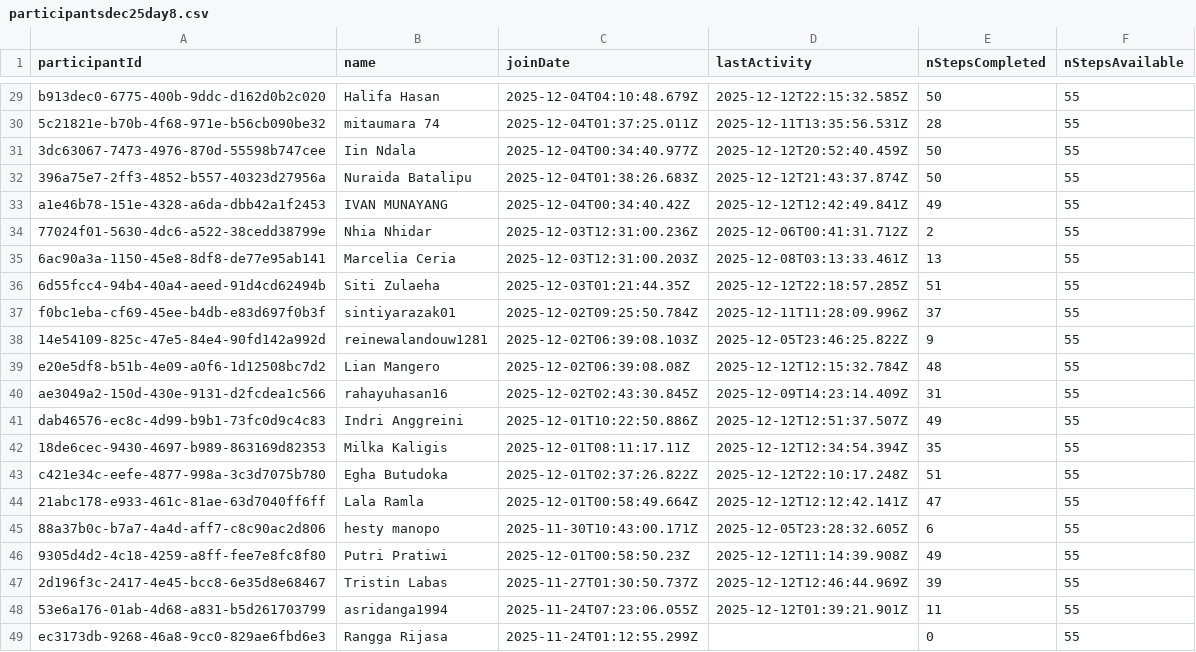
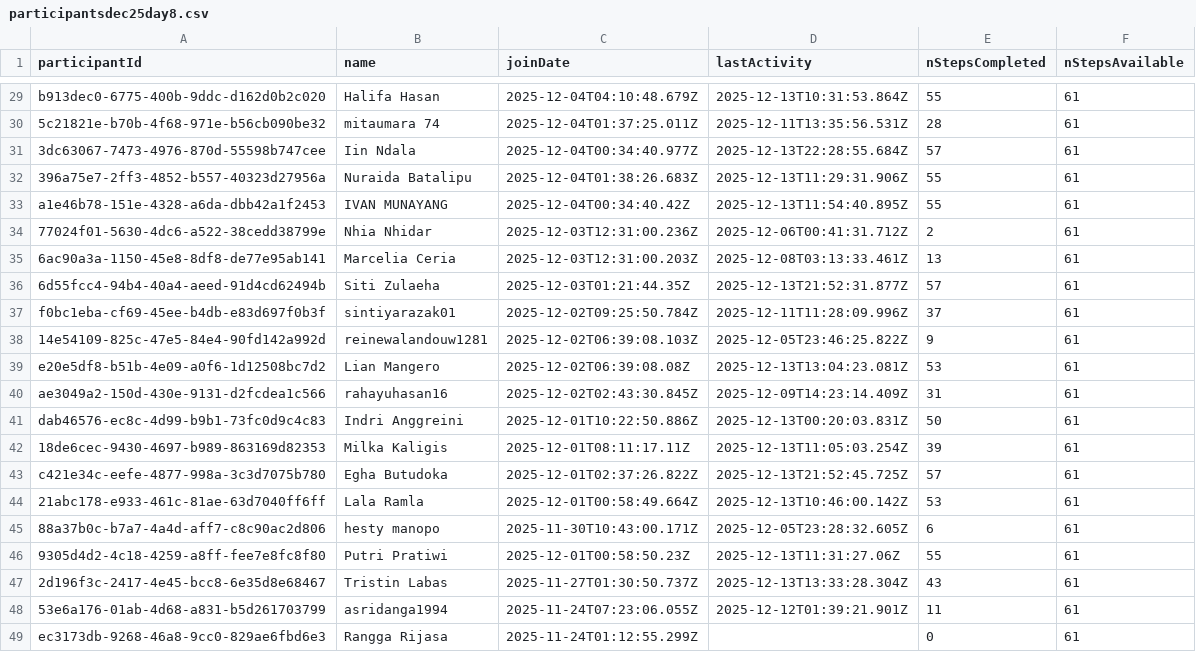
Before and after one commit to RanggaRijasa/MSC21CSV, a CSV file: participantsdec25day8.csv, drawn as a sheet; only a part is shown, gaps mark what is left out; the diff covers the shown part only.

```diff
--- a/participantsdec25day8.csv
+++ b/participantsdec25day8.csv
@@ -29,21 +29,21 @@ participantId;name;joinDate;lastActivity;nStepsCompleted;nStepsAvailable
-"b913dec0-6775-400b-9ddc-d162d0b2c020";"Halifa Hasan";"2025-12-04T04:10:48.679Z";"2025-12-12T22:15:32.585Z";50;55
-"5c21821e-b70b-4f68-971e-b56cb090be32";"mitaumara 74";"2025-12-04T01:37:25.011Z";"2025-12-11T13:35:56.531Z";28;55
-"3dc63067-7473-4976-870d-55598b747cee";"Iin Ndala";"2025-12-04T00:34:40.977Z";"2025-12-12T20:52:40.459Z";50;55
-"396a75e7-2ff3-4852-b557-40323d27956a";"Nuraida Batalipu";"2025-12-04T01:38:26.683Z";"2025-12-12T21:43:37.874Z";50;55
-"a1e46b78-151e-4328-a6da-dbb42a1f2453";"IVAN MUNAYANG";"2025-12-04T00:34:40.42Z";"2025-12-12T12:42:49.841Z";49;55
-"77024f01-5630-4dc6-a522-38cedd38799e";"Nhia Nhidar";"2025-12-03T12:31:00.236Z";"2025-12-06T00:41:31.712Z";2;55
-"6ac90a3a-1150-45e8-8df8-de77e95ab141";"Marcelia Ceria";"2025-12-03T12:31:00.203Z";"2025-12-08T03:13:33.461Z";13;55
-"6d55fcc4-94b4-40a4-aeed-91d4cd62494b";"Siti Zulaeha";"2025-12-03T01:21:44.35Z";"2025-12-12T22:18:57.285Z";51;55
-"f0bc1eba-cf69-45ee-b4db-e83d697f0b3f";"sintiyarazak01";"2025-12-02T09:25:50.784Z";"2025-12-11T11:28:09.996Z";37;55
-"14e54109-825c-47e5-84e4-90fd142a992d";"reinewalandouw1281";"2025-12-02T06:39:08.103Z";"2025-12-05T23:46:25.822Z";9;55
-"e20e5df8-b51b-4e09-a0f6-1d12508bc7d2";"Lian Mangero";"2025-12-02T06:39:08.08Z";"2025-12-12T12:15:32.784Z";48;55
-"ae3049a2-150d-430e-9131-d2fcdea1c566";"rahayuhasan16";"2025-12-02T02:43:30.845Z";"2025-12-09T14:23:14.409Z";31;55
-"dab46576-ec8c-4d99-b9b1-73fc0d9c4c83";"Indri Anggreini";"2025-12-01T10:22:50.886Z";"2025-12-12T12:51:37.507Z";49;55
-"18de6cec-9430-4697-b989-863169d82353";"Milka Kaligis";"2025-12-01T08:11:17.11Z";"2025-12-12T12:34:54.394Z";35;55
-"c421e34c-eefe-4877-998a-3c3d7075b780";"Egha Butudoka";"2025-12-01T02:37:26.822Z";"2025-12-12T22:10:17.248Z";51;55
-"21abc178-e933-461c-81ae-63d7040ff6ff";"Lala Ramla";"2025-12-01T00:58:49.664Z";"2025-12-12T12:12:42.141Z";47;55
-"88a37b0c-b7a7-4a4d-aff7-c8c90ac2d806";"hesty manopo";"2025-11-30T10:43:00.171Z";"2025-12-05T23:28:32.605Z";6;55
-"9305d4d2-4c18-4259-a8ff-fee7e8fc8f80";"Putri Pratiwi";"2025-12-01T00:58:50.23Z";"2025-12-12T11:14:39.908Z";49;55
-"2d196f3c-2417-4e45-bcc8-6e35d8e68467";"Tristin Labas";"2025-11-27T01:30:50.737Z";"2025-12-12T12:46:44.969Z";39;55
-"53e6a176-01ab-4d68-a831-b5d261703799";"asridanga1994";"2025-11-24T07:23:06.055Z";"2025-12-12T01:39:21.901Z";11;55
-"ec3173db-9268-46a8-9cc0-829ae6fbd6e3";"Rangga Rijasa";"2025-11-24T01:12:55.299Z";;0;55
+"b913dec0-6775-400b-9ddc-d162d0b2c020";"Halifa Hasan";"2025-12-04T04:10:48.679Z";"2025-12-13T10:31:53.864Z";55;61
+"5c21821e-b70b-4f68-971e-b56cb090be32";"mitaumara 74";"2025-12-04T01:37:25.011Z";"2025-12-11T13:35:56.531Z";28;61
+"3dc63067-7473-4976-870d-55598b747cee";"Iin Ndala";"2025-12-04T00:34:40.977Z";"2025-12-13T22:28:55.684Z";57;61
+"396a75e7-2ff3-4852-b557-40323d27956a";"Nuraida Batalipu";"2025-12-04T01:38:26.683Z";"2025-12-13T11:29:31.906Z";55;61
+"a1e46b78-151e-4328-a6da-dbb42a1f2453";"IVAN MUNAYANG";"2025-12-04T00:34:40.42Z";"2025-12-13T11:54:40.895Z";55;61
+"77024f01-5630-4dc6-a522-38cedd38799e";"Nhia Nhidar";"2025-12-03T12:31:00.236Z";"2025-12-06T00:41:31.712Z";2;61
+"6ac90a3a-1150-45e8-8df8-de77e95ab141";"Marcelia Ceria";"2025-12-03T12:31:00.203Z";"2025-12-08T03:13:33.461Z";13;61
+"6d55fcc4-94b4-40a4-aeed-91d4cd62494b";"Siti Zulaeha";"2025-12-03T01:21:44.35Z";"2025-12-13T21:52:31.877Z";57;61
+"f0bc1eba-cf69-45ee-b4db-e83d697f0b3f";"sintiyarazak01";"2025-12-02T09:25:50.784Z";"2025-12-11T11:28:09.996Z";37;61
+"14e54109-825c-47e5-84e4-90fd142a992d";"reinewalandouw1281";"2025-12-02T06:39:08.103Z";"2025-12-05T23:46:25.822Z";9;61
+"e20e5df8-b51b-4e09-a0f6-1d12508bc7d2";"Lian Mangero";"2025-12-02T06:39:08.08Z";"2025-12-13T13:04:23.081Z";53;61
+"ae3049a2-150d-430e-9131-d2fcdea1c566";"rahayuhasan16";"2025-12-02T02:43:30.845Z";"2025-12-09T14:23:14.409Z";31;61
+"dab46576-ec8c-4d99-b9b1-73fc0d9c4c83";"Indri Anggreini";"2025-12-01T10:22:50.886Z";"2025-12-13T00:20:03.831Z";50;61
+"18de6cec-9430-4697-b989-863169d82353";"Milka Kaligis";"2025-12-01T08:11:17.11Z";"2025-12-13T11:05:03.254Z";39;61
+"c421e34c-eefe-4877-998a-3c3d7075b780";"Egha Butudoka";"2025-12-01T02:37:26.822Z";"2025-12-13T21:52:45.725Z";57;61
+"21abc178-e933-461c-81ae-63d7040ff6ff";"Lala Ramla";"2025-12-01T00:58:49.664Z";"2025-12-13T10:46:00.142Z";53;61
+"88a37b0c-b7a7-4a4d-aff7-c8c90ac2d806";"hesty manopo";"2025-11-30T10:43:00.171Z";"2025-12-05T23:28:32.605Z";6;61
+"9305d4d2-4c18-4259-a8ff-fee7e8fc8f80";"Putri Pratiwi";"2025-12-01T00:58:50.23Z";"2025-12-13T11:31:27.06Z";55;61
+"2d196f3c-2417-4e45-bcc8-6e35d8e68467";"Tristin Labas";"2025-11-27T01:30:50.737Z";"2025-12-13T13:33:28.304Z";43;61
+"53e6a176-01ab-4d68-a831-b5d261703799";"asridanga1994";"2025-11-24T07:23:06.055Z";"2025-12-12T01:39:21.901Z";11;61
+"ec3173db-9268-46a8-9cc0-829ae6fbd6e3";"Rangga Rijasa";"2025-11-24T01:12:55.299Z";;0;61
```
Also changed, not shown: 39 edited cells elsewhere in this file.
